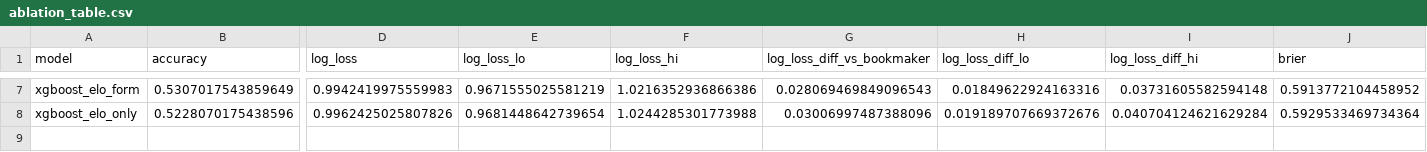
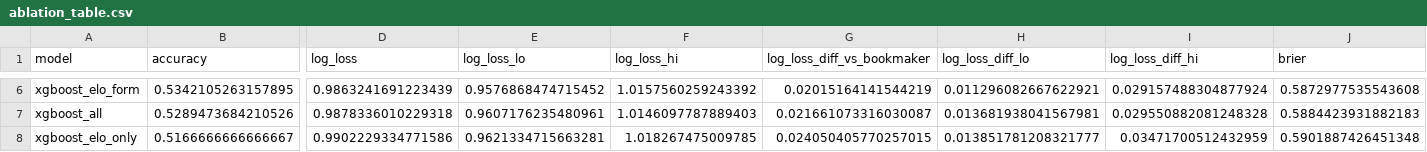
Before and after one commit to huzaifaguru/premier-league-match-predictor, a CSV file: reports/ablation_table.csv, drawn as a sheet; only a part is shown, gaps mark what is left out; addresses are those after the commit; rows hold the shown columns only; the diff covers the shown part only; the diff names each change by its address in the sheet, - before the commit and + after, or states it on an @@ line.

```diff
--- a/reports/ablation_table.csv
+++ b/reports/ablation_table.csv
-B6 (accuracy): 0.5307017543859649
+B6 (accuracy): 0.5342105263157895
-D6 (log_loss): 0.9942419975559983
+D6 (log_loss): 0.9863241691223439
-E6 (log_loss_lo): 0.9671555025581219
+E6 (log_loss_lo): 0.9576868474715452
-F6 (log_loss_hi): 1.0216352936866386
+F6 (log_loss_hi): 1.0157560259243392
-G6 (log_loss_diff_vs_bookmaker): 0.028069469849096543
+G6 (log_loss_diff_vs_bookmaker): 0.02015164141544219
-H6 (log_loss_diff_lo): 0.01849622924163316
+H6 (log_loss_diff_lo): 0.011296082667622921
-I6 (log_loss_diff_hi): 0.03731605582594148
+I6 (log_loss_diff_hi): 0.029157488304877924
-J6 (brier): 0.5913772104458952
+J6 (brier): 0.5872977535543608
+row 7: xgboost_all | 0.5289473684210526 | 0.9878336010229318 | 0.9607176235480961 | 1.0146097787889403 | 0.021661073316030087 | 0.013681938041567981 | 0.029550882081248328 | 0.5884423931882183
-B8 (accuracy): 0.5228070175438596
+B8 (accuracy): 0.5166666666666667
-D8 (log_loss): 0.9962425025807826
+D8 (log_loss): 0.9902229334771586
-E8 (log_loss_lo): 0.9681448642739654
+E8 (log_loss_lo): 0.9621334715663281
-F8 (log_loss_hi): 1.0244285301773988
+F8 (log_loss_hi): 1.018267475009785
-G8 (log_loss_diff_vs_bookmaker): 0.03006997487388096
+G8 (log_loss_diff_vs_bookmaker): 0.024050405770257015
-H8 (log_loss_diff_lo): 0.019189707669372676
+H8 (log_loss_diff_lo): 0.013851781208321777
-I8 (log_loss_diff_hi): 0.040704124621629284
+I8 (log_loss_diff_hi): 0.03471700512432959
-J8 (brier): 0.5929533469734364
+J8 (brier): 0.5901887426451348
```
Also changed, not shown: 1 added row, 2 removed rows and 60 edited cells elsewhere in this file, models/cv_summary.csv, reports/classification_report_xgboost.csv, 29 other files.
